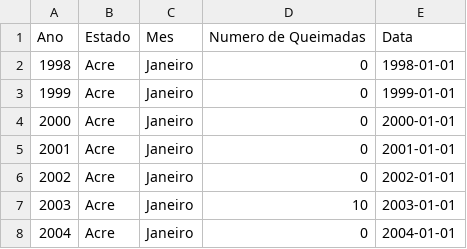
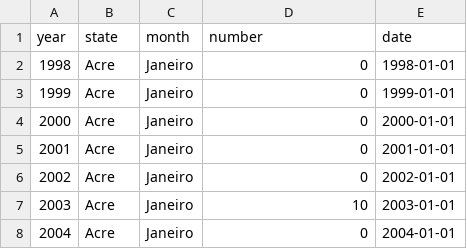
Before and after one commit to DouglasFagundes/LPython, a CSV file: database.csv, drawn as a sheet; only a part is shown; removed rows and columns are numbered as before the commit, all else as after; the diff names each change by its address in the sheet, - before the commit and + after, or states it on an @@ line.

Commit message:
Update database.csv

```diff
--- a/database.csv
+++ b/database.csv
-row 1: Ano | Estado | Mes | Numero de Queimadas | Data
+row 1: year | state | month | number | date
```
